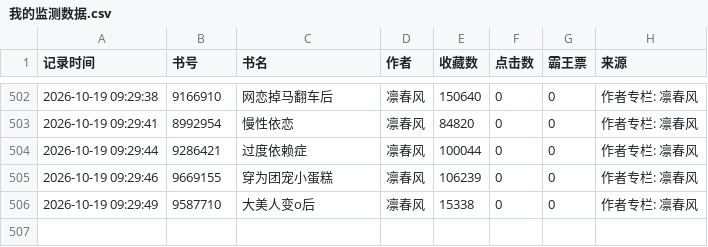
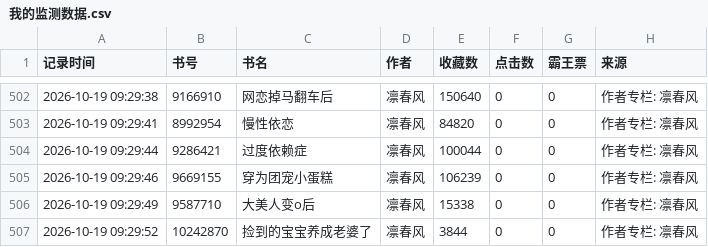
Before and after one commit to kkk123-cell/jjwxc-monitor, a CSV file: data/我的监测数据.csv, drawn as a sheet; only a part is shown, gaps mark what is left out; the diff names each change by its address in the sheet, - before the commit and + after, or states it on an @@ line.

Commit message:
Update

```diff
--- a/data/我的监测数据.csv
+++ b/data/我的监测数据.csv
+row 507: 2026-10-19 09:29:52 | 10242870 | 捡到的宝宝养成老婆了 | 凛春风 | 3844 | 0 | 0 | 作者专栏: 凛春风
```
